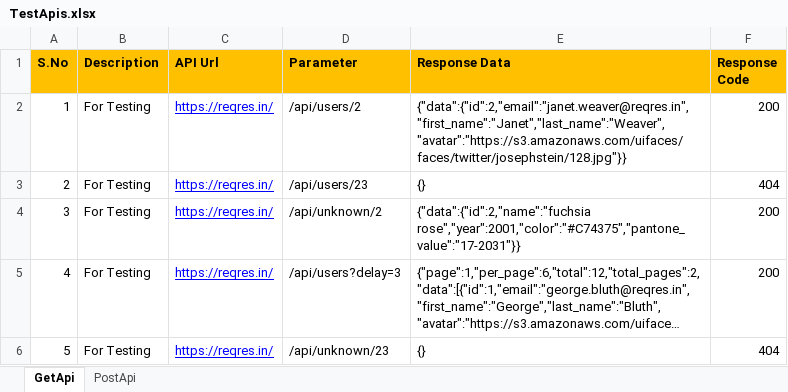
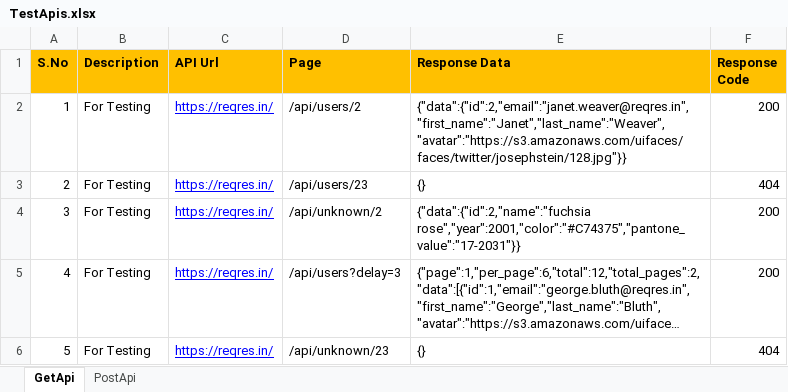
Before and after one commit to GvvPrasad/SeleniumDD, an Excel workbook: testDataFiles/TestApis.xlsx, sheet GetApi, drawn as a sheet; long unchanged cells end in …; values as stored, in another font and other column widths than the file's, no borders; the diff names each change by its address in the sheet, - before the commit and + after, or states it on an @@ line.

```diff
--- a/testDataFiles/TestApis.xlsx (sheet GetApi)
+++ b/testDataFiles/TestApis.xlsx (sheet GetApi)
-D1: Parameter
+D1: Page
```
Also changed, not shown: sheet PostApi, testDataFiles/TestData.xlsx, testDataFiles/TestLinks.xlsx, 14 other files.
